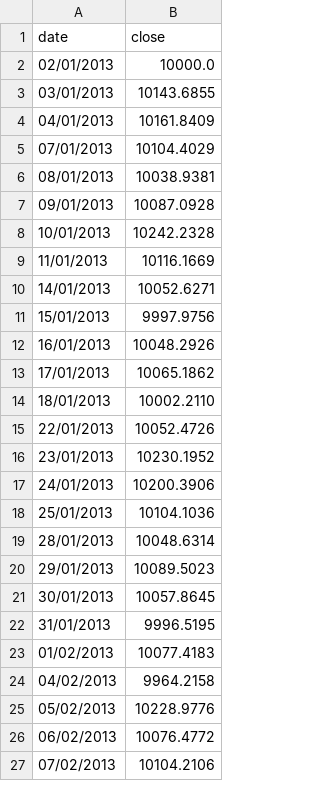
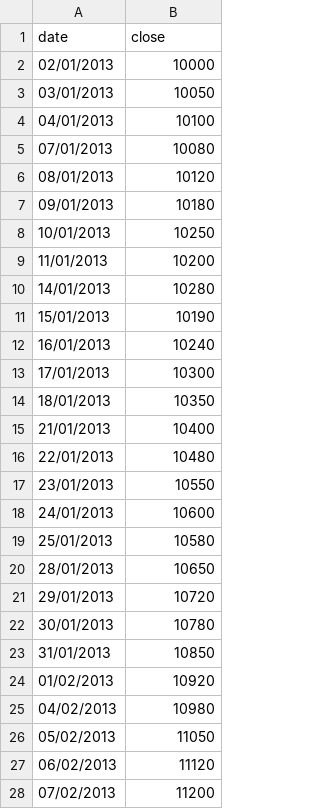
Before and after one commit to gvisentin-beep/pigro-gloob, a CSV file: static/data_ai_core.csv, drawn as a sheet; only a part is shown; the diff covers the shown part only.

Commit message:
Modify closing values in data_ai_core.csv
Updated closing values for various dates in the dataset.

```diff
--- a/static/data_ai_core.csv
+++ b/static/data_ai_core.csv
@@ -1,27 +1,28 @@
 date;close
-02/01/2013;10000.0
-03/01/2013;10143.6855
-04/01/2013;10161.8409
-07/01/2013;10104.4029
-08/01/2013;10038.9381
-09/01/2013;10087.0928
-10/01/2013;10242.2328
-11/01/2013;10116.1669
-14/01/2013;10052.6271
-15/01/2013;9997.9756
-16/01/2013;10048.2926
-17/01/2013;10065.1862
-18/01/2013;10002.2110
-22/01/2013;10052.4726
-23/01/2013;10230.1952
-24/01/2013;10200.3906
-25/01/2013;10104.1036
-28/01/2013;10048.6314
-29/01/2013;10089.5023
-30/01/2013;10057.8645
-31/01/2013;9996.5195
-01/02/2013;10077.4183
-04/02/2013;9964.2158
-05/02/2013;10228.9776
-06/02/2013;10076.4772
-07/02/2013;10104.2106
+02/01/2013;10000
+03/01/2013;10050
+04/01/2013;10100
+07/01/2013;10080
+08/01/2013;10120
+09/01/2013;10180
+10/01/2013;10250
+11/01/2013;10200
+14/01/2013;10280
+15/01/2013;10190
+16/01/2013;10240
+17/01/2013;10300
+18/01/2013;10350
+21/01/2013;10400
+22/01/2013;10480
+23/01/2013;10550
+24/01/2013;10600
+25/01/2013;10580
+28/01/2013;10650
+29/01/2013;10720
+30/01/2013;10780
+31/01/2013;10850
+01/02/2013;10920
+04/02/2013;10980
+05/02/2013;11050
+06/02/2013;11120
+07/02/2013;11200
```
Also changed, not shown: 5 edited cells elsewhere in this file.
